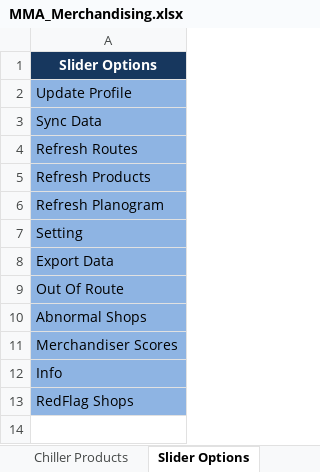
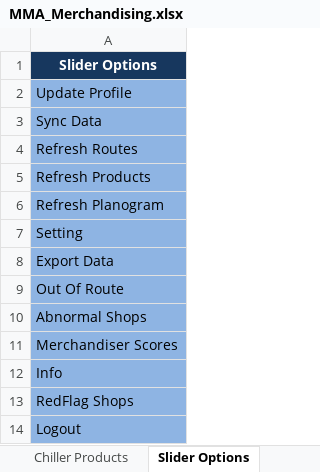
Before and after one commit to fahadshah868/MMAPlus, an Excel workbook: MMA_Merchandising/MMA_Merchandising.xlsx, sheet Slider Options, drawn as a sheet; values as stored, in another font and other column widths than the file's, no borders; the diff names each change by its address in the sheet, - before the commit and + after, or states it on an @@ line.

```diff
--- a/MMA_Merchandising/MMA_Merchandising.xlsx (sheet Slider Options)
+++ b/MMA_Merchandising/MMA_Merchandising.xlsx (sheet Slider Options)
+row 14: Logout
```
Also changed, not shown: other sheet tabs, 33 other files.
